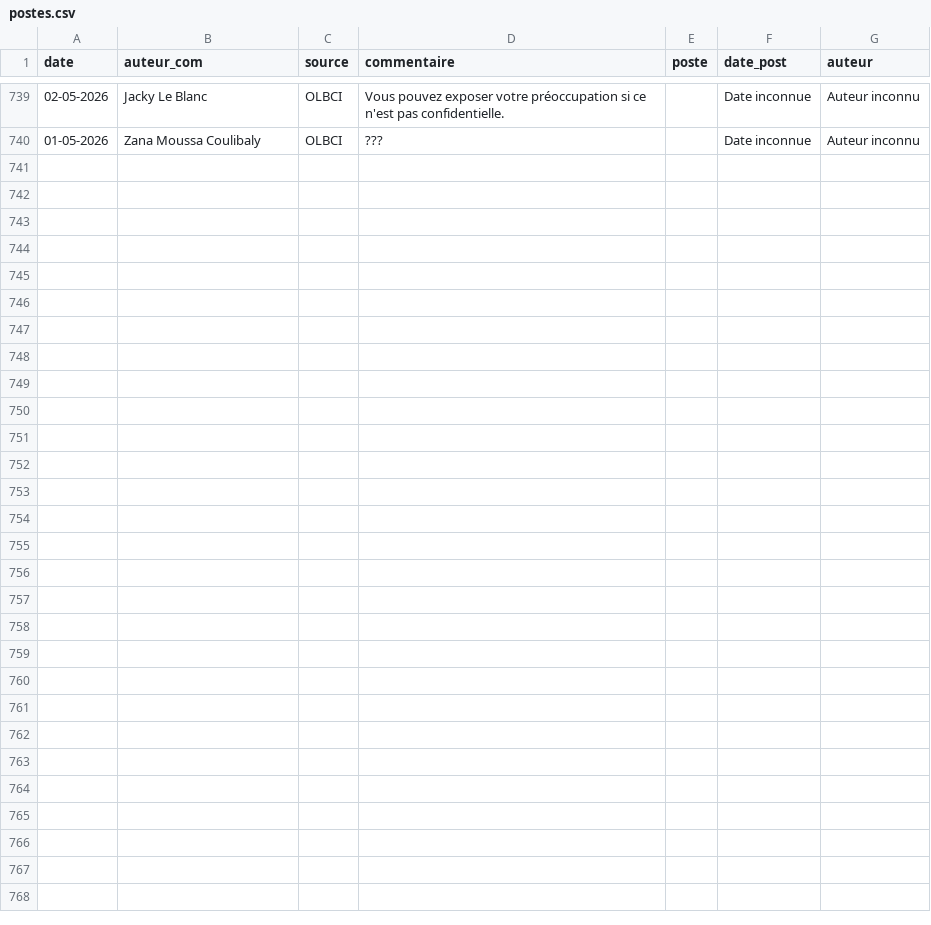
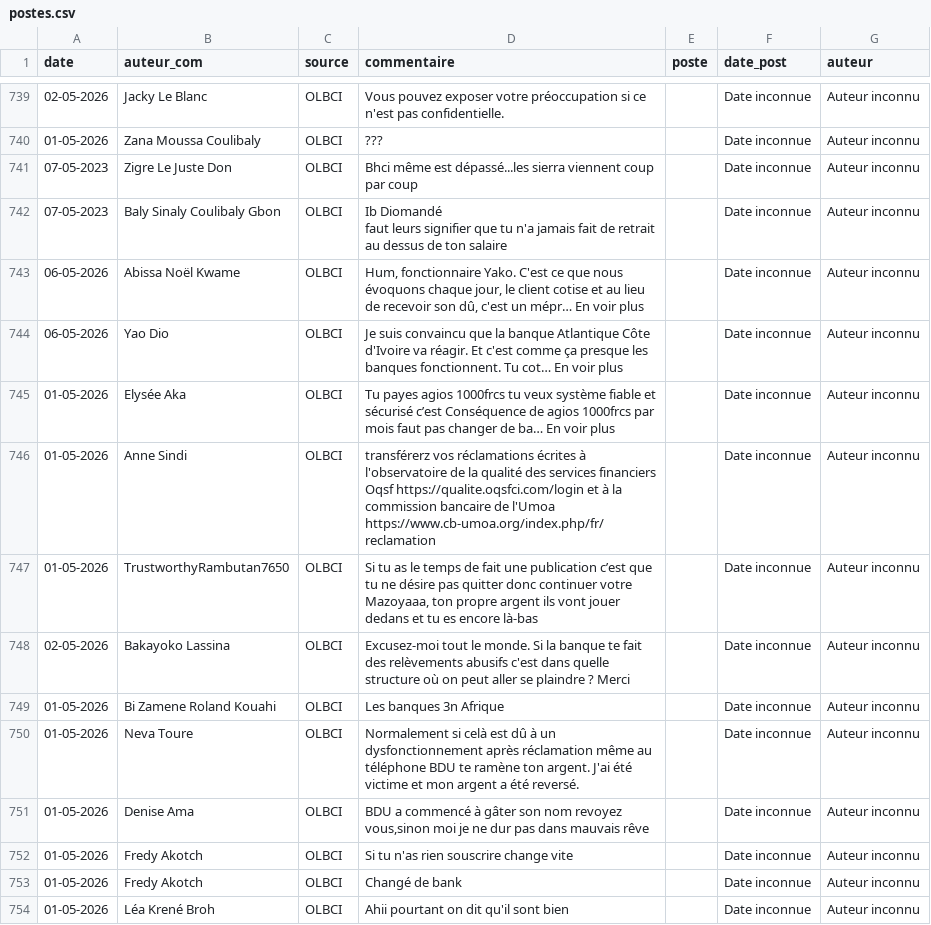
Before and after one commit to Develop-market/Analyse-de-Sentiments, a CSV file: postes.csv, drawn as a sheet; only a part is shown, gaps mark what is left out; ↵ is a line break in a cell; the diff names each change by its address in the sheet, - before the commit and + after, or states it on an @@ line.

Commit message:
mise à jour 06 Mai 2026

```diff
--- a/postes.csv
+++ b/postes.csv
+row 741: 07-05-2023 | Zigre Le Juste Don | OLBCI | Bhci même est dépassé...les sierra viennent coup par coup |  | Date inconnue | Auteur inconnu
+row 742: 07-05-2023 | Baly Sinaly Coulibaly Gbon | OLBCI | Ib Diomandé ↵ faut leurs signifier que tu n'a jamais fait de retrait au dessus de ton salaire |  | Date inconnue | Auteur inconnu
+row 743: 06-05-2026 | Abissa Noël Kwame | OLBCI | Hum, fonctionnaire Yako. C'est ce que nous évoquons chaque jour, le client cotise et au lieu de recevoir son dû, c'est un mépr… En voir plus |  | Date inconnue | Auteur inconnu
+row 744: 06-05-2026 | Yao Dio | OLBCI | Je suis convaincu que la banque Atlantique Côte d'Ivoire va réagir. Et c'est comme ça presque les banques fonctionnent. Tu cot… En voir plus |  | Date inconnue | Auteur inconnu
+row 745: 01-05-2026 | Elysée Aka | OLBCI | Tu payes agios 1000frcs tu veux système fiable et sécurisé c’est Conséquence de agios 1000frcs par mois faut pas changer de ba… En voir plus |  | Date inconnue | Auteur inconnu
+row 746: 01-05-2026 | Anne Sindi | OLBCI | transférerz vos réclamations écrites à l'observatoire de la qualité des services financiers Oqsf https://qualite.oqsfci.com/login et à la commission bancaire de l'Umoa https://www.cb-umoa.org/index.php/fr/reclamation |  | Date inconnue | Auteur inconnu
+row 747: 01-05-2026 | TrustworthyRambutan7650 | OLBCI | Si tu as le temps de fait une publication c’est que tu ne désire pas quitter donc continuer votre Mazoyaaa, ton propre argent ils vont jouer dedans et tu es encore là-bas |  | Date inconnue | Auteur inconnu
+row 748: 02-05-2026 | Bakayoko Lassina | OLBCI | Excusez-moi tout le monde. Si la banque te fait des relèvements abusifs c'est dans quelle structure où on peut aller se plaindre ? Merci |  | Date inconnue | Auteur inconnu
+row 749: 01-05-2026 | Bi Zamene Roland Kouahi | OLBCI | Les banques 3n Afrique |  | Date inconnue | Auteur inconnu
+row 750: 01-05-2026 | Neva Toure | OLBCI | Normalement si celà est dû à un dysfonctionnement après réclamation même au téléphone BDU te ramène ton argent. J'ai été victime et mon argent a été reversé. |  | Date inconnue | Auteur inconnu
+row 751: 01-05-2026 | Denise Ama | OLBCI | BDU a commencé à gâter son nom revoyez vous,sinon moi je ne dur pas dans mauvais rêve |  | Date inconnue | Auteur inconnu
+row 752: 01-05-2026 | Fredy Akotch | OLBCI | Si tu n'as rien souscrire change vite |  | Date inconnue | Auteur inconnu
+row 753: 01-05-2026 | Fredy Akotch | OLBCI | Changé de bank |  | Date inconnue | Auteur inconnu
+row 754: 01-05-2026 | Léa Krené Broh | OLBCI | Ahii pourtant on dit qu'il sont bien |  | Date inconnue | Auteur inconnu
```
Also changed, not shown: 5 other files.
